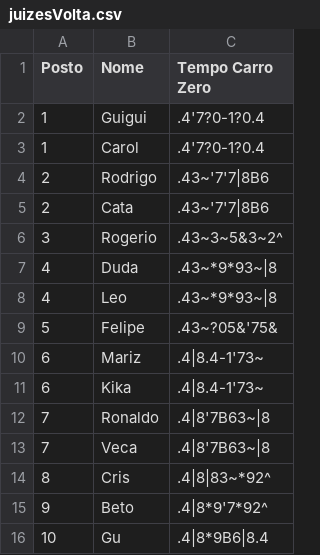
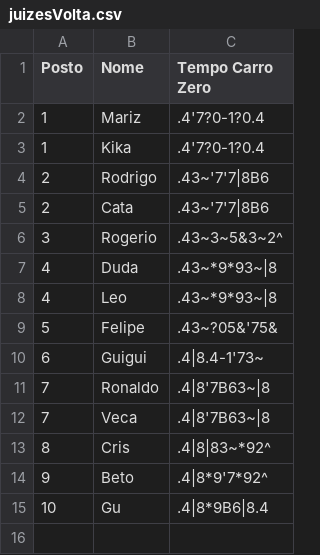
Before and after one commit to felipefreitassilva/RallyBritishClubAPI, a CSV file: juizesVolta.csv, drawn as a sheet.

Commit message:
Update juizesVolta.csv

```diff
--- a/juizesVolta.csv
+++ b/juizesVolta.csv
@@ -1,4 +1,4 @@
 Posto,Nome,Tempo Carro Zero
-1,Guigui,.4'7?0-1?0.4
-1,Carol,.4'7?0-1?0.4
+1,Mariz,.4'7?0-1?0.4
+1,Kika,.4'7?0-1?0.4
 2,Rodrigo,.43~'7'7|8B6
@@ -9,4 +9,3 @@ Posto,Nome,Tempo Carro Zero
 5,Felipe,.43~?05&'75&
-6,Mariz,.4|8.4-1'73~
-6,Kika,.4|8.4-1'73~
+6,Guigui,.4|8.4-1'73~
 7,Ronaldo,.4|8'7B63~|8
```
